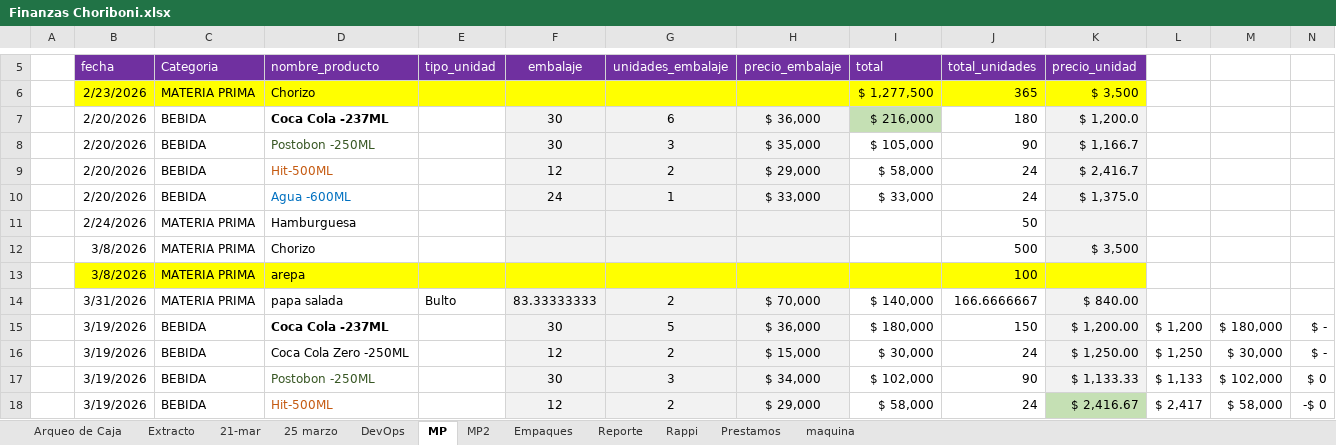
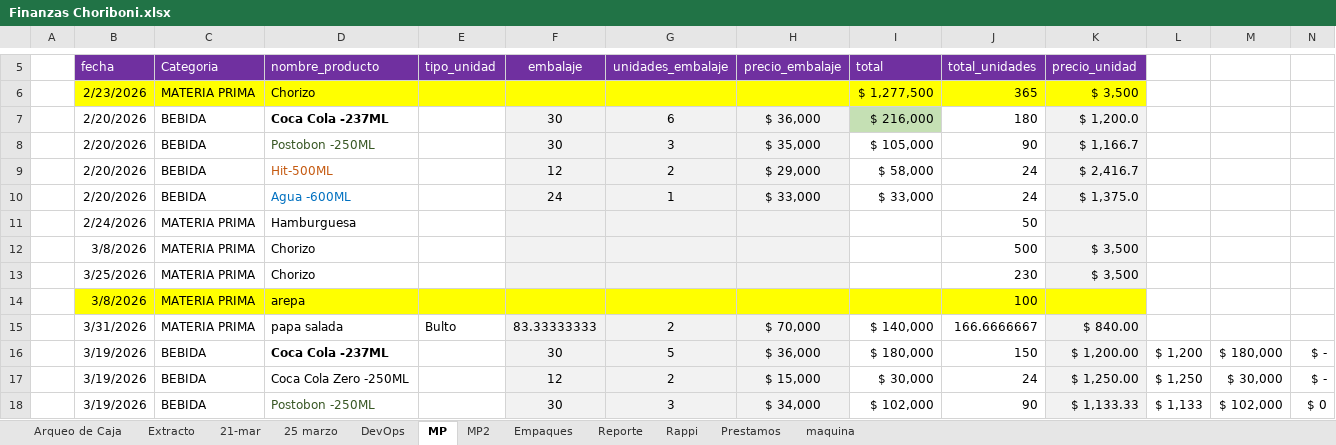
Before and after one commit to edwin15torres/Hardware, an Excel workbook: Finanzas Choriboni.xlsx, sheet MP, drawn as a sheet; only a part is shown, gaps mark what is left out; the shorter side is filled out with more unchanged rows; values as stored, in another font and other column widths than the file's, no borders; rows hold the shown columns only; the diff names each change by its address in the sheet, - before the commit and + after, or states it on an @@ line.

```diff
--- a/Finanzas Choriboni.xlsx (sheet MP)
+++ b/Finanzas Choriboni.xlsx (sheet MP)
+row 13:  | 3/25/2026 | MATERIA PRIMA | Chorizo |  |  |  |  |  | 230 | $ 3,500
```
